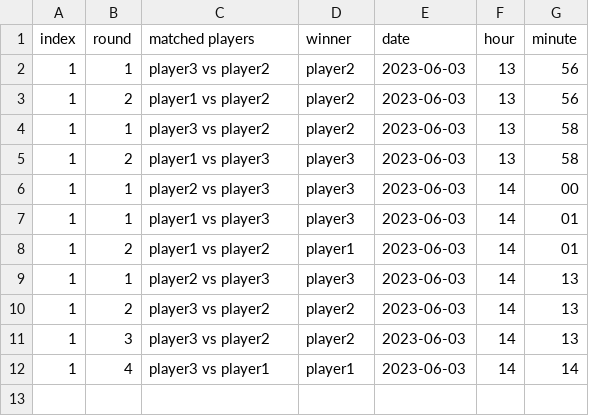
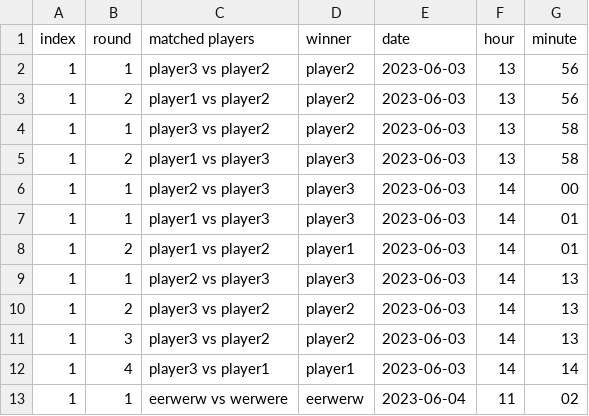
Before and after one commit to Rauas/PROJEKT, a CSV file: results.csv, drawn as a sheet; the diff names each change by its address in the sheet, - before the commit and + after, or states it on an @@ line.

```diff
--- a/results.csv
+++ b/results.csv
+row 13: 1 | 1 | eerwerw vs werwere | eerwerw | 2023-06-04 | 11 | 02
```
Also changed, not shown: 2 other files.
